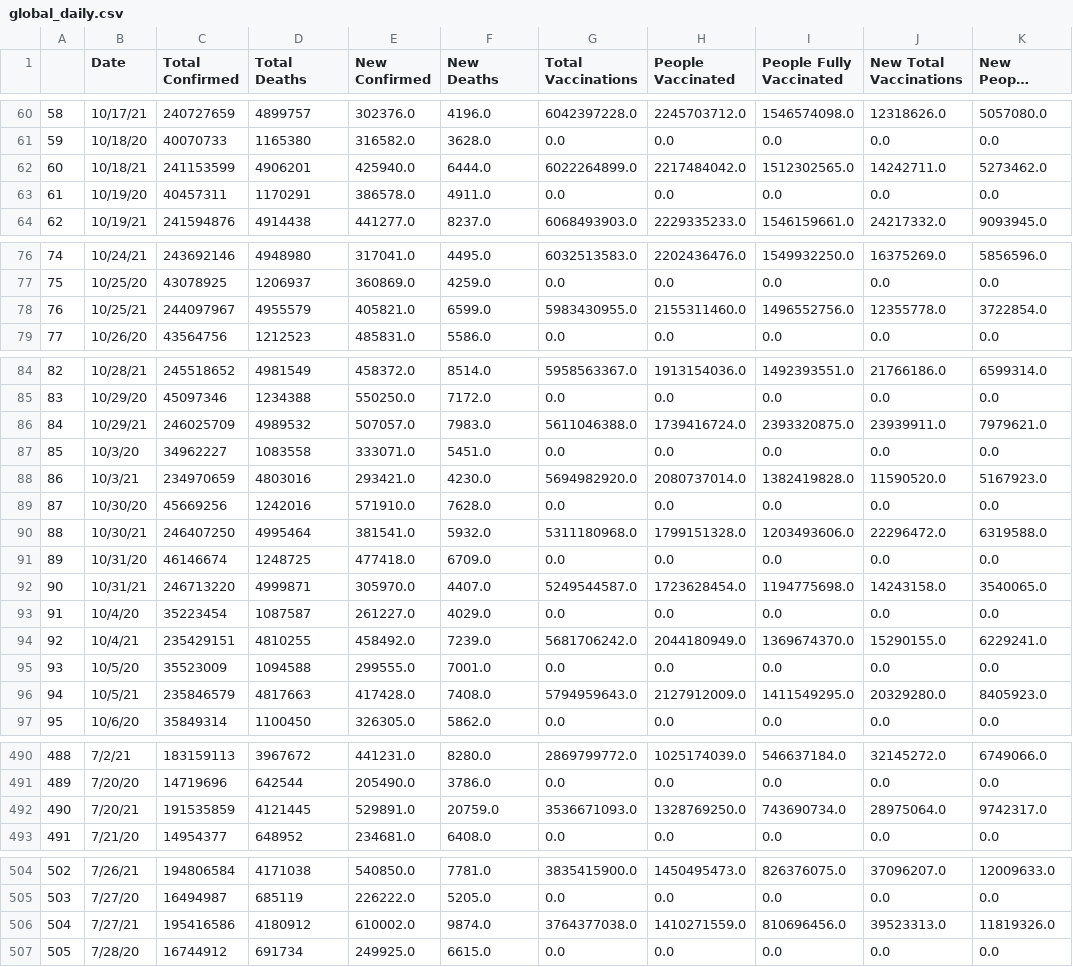
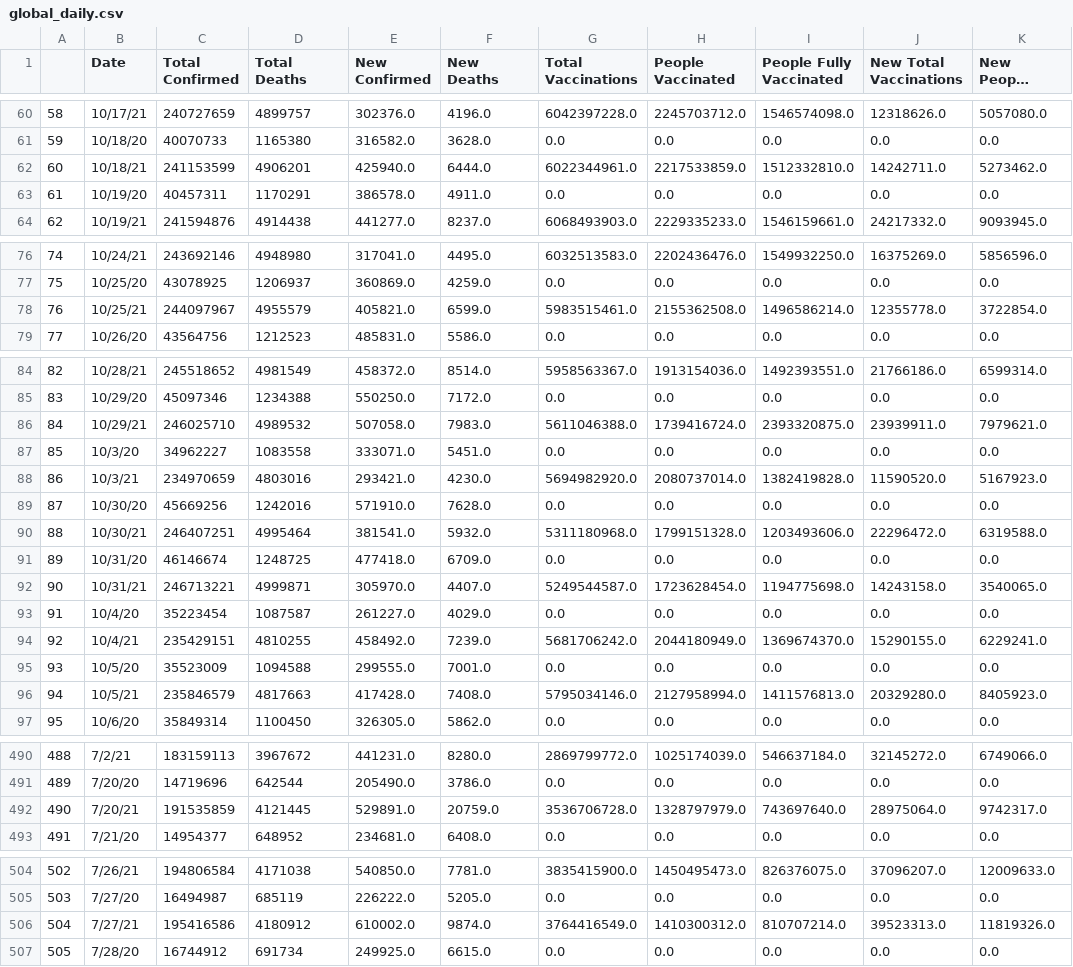
Before and after one commit to nu12/covid19-data, a CSV file: data/global_daily.csv, drawn as a sheet; only a part is shown, gaps mark what is left out; long unchanged cells end in …; the diff covers the shown part only; the diff names each change by its address in the sheet, - before the commit and + after, or states it on an @@ line.

Commit message:
Auto update

```diff
--- a/data/global_daily.csv
+++ b/data/global_daily.csv
-G62 (Total Vaccinations): 6022264899.0
+G62 (Total Vaccinations): 6022344961.0
-H62 (People Vaccinated): 2217484042.0
+H62 (People Vaccinated): 2217533859.0
-I62 (People Fully Vaccinated): 1512302565.0
+I62 (People Fully Vaccinated): 1512332810.0
-G78 (Total Vaccinations): 5983430955.0
+G78 (Total Vaccinations): 5983515461.0
-H78 (People Vaccinated): 2155311460.0
+H78 (People Vaccinated): 2155362508.0
-I78 (People Fully Vaccinated): 1496552756.0
+I78 (People Fully Vaccinated): 1496586214.0
-C86 (Total Confirmed): 246025709
+C86 (Total Confirmed): 246025710
-E86 (New Confirmed): 507057.0
+E86 (New Confirmed): 507058.0
-C90 (Total Confirmed): 246407250
+C90 (Total Confirmed): 246407251
-C92 (Total Confirmed): 246713220
+C92 (Total Confirmed): 246713221
-G96 (Total Vaccinations): 5794959643.0
+G96 (Total Vaccinations): 5795034146.0
-H96 (People Vaccinated): 2127912009.0
+H96 (People Vaccinated): 2127958994.0
-I96 (People Fully Vaccinated): 1411549295.0
+I96 (People Fully Vaccinated): 1411576813.0
-G492 (Total Vaccinations): 3536671093.0
+G492 (Total Vaccinations): 3536706728.0
-H492 (People Vaccinated): 1328769250.0
+H492 (People Vaccinated): 1328797979.0
-I492 (People Fully Vaccinated): 743690734.0
+I492 (People Fully Vaccinated): 743697640.0
-G506 (Total Vaccinations): 3764377038.0
+G506 (Total Vaccinations): 3764416549.0
-H506 (People Vaccinated): 1410271559.0
+H506 (People Vaccinated): 1410300312.0
-I506 (People Fully Vaccinated): 810696456.0
+I506 (People Fully Vaccinated): 810707214.0
```
Also changed, not shown: 16 edited cells elsewhere in this file.
